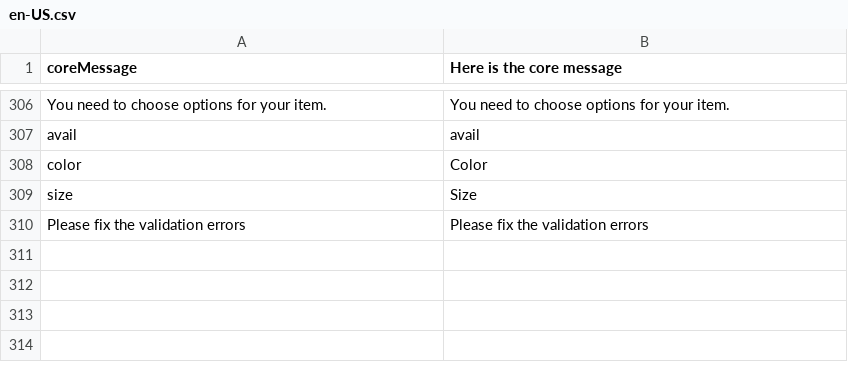
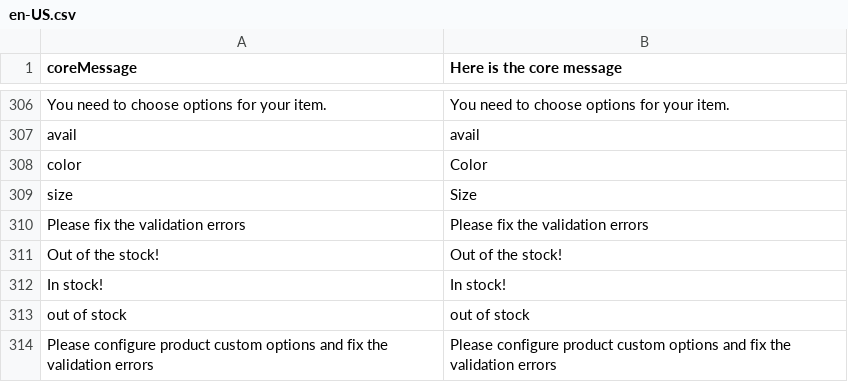
Before and after one commit to denis554/vue-storefront, a CSV file: core/resource/i18n/en-US.csv, drawn as a sheet; only a part is shown, gaps mark what is left out.

Commit message:
Custom product options

```diff
--- a/core/resource/i18n/en-US.csv
+++ b/core/resource/i18n/en-US.csv
@@ -310 +310,5 @@
 "Please fix the validation errors","Please fix the validation errors"
+"Out of the stock!","Out of the stock!"
+"In stock!","In stock!"
+"out of stock","out of stock"
+"Please configure product custom options and fix the validation errors","Please configure product custom options and fix the validation errors"
```
Also changed, not shown: 7 other files.
